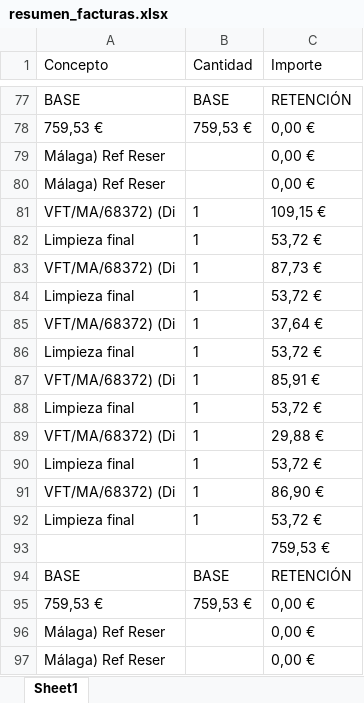
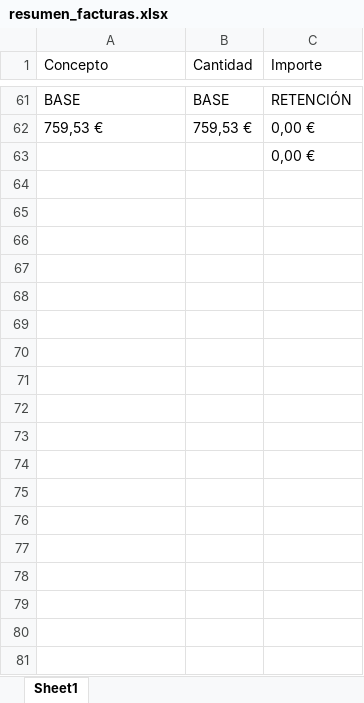
Before and after one commit to jartibledev/scraper-bills, an Excel workbook: resumen_facturas.xlsx, sheet Sheet1, drawn as a sheet; only a part is shown, gaps mark what is left out; values as stored, in another font and other column widths than the file's, no borders; removed rows and columns are numbered as before the commit, all else as after; the diff covers the shown part only; the diff names each change by its address in the sheet, - before the commit and + after, or states it on an @@ line.

```diff
--- a/resumen_facturas.xlsx (sheet Sheet1)
+++ b/resumen_facturas.xlsx (sheet Sheet1)
-A63 (Concepto): Málaga) Ref Reser
+A63 (Concepto): (empty)
-row 80: Málaga) Ref Reser |  | 0,00 €
-row 81: VFT/MA/68372) (Di | 1 | 109,15 €
-row 82: Limpieza final | 1 | 53,72 €
-row 83: VFT/MA/68372) (Di | 1 | 87,73 €
-row 84: Limpieza final | 1 | 53,72 €
-row 85: VFT/MA/68372) (Di | 1 | 37,64 €
-row 86: Limpieza final | 1 | 53,72 €
-row 87: VFT/MA/68372) (Di | 1 | 85,91 €
-row 88: Limpieza final | 1 | 53,72 €
-row 89: VFT/MA/68372) (Di | 1 | 29,88 €
-row 90: Limpieza final | 1 | 53,72 €
-row 91: VFT/MA/68372) (Di | 1 | 86,90 €
-row 92: Limpieza final | 1 | 53,72 €
-row 93:  |  | 759,53 €
-row 94: BASE | BASE | RETENCIÓN
-row 95: 759,53 € | 759,53 € | 0,00 €
-row 96: Málaga) Ref Reser |  | 0,00 €
-row 97: Málaga) Ref Reser |  | 0,00 €
```
Also changed, not shown: 135 removed rows, 12 moved rows and 10 edited cells elsewhere in this sheet, 1 other file.
